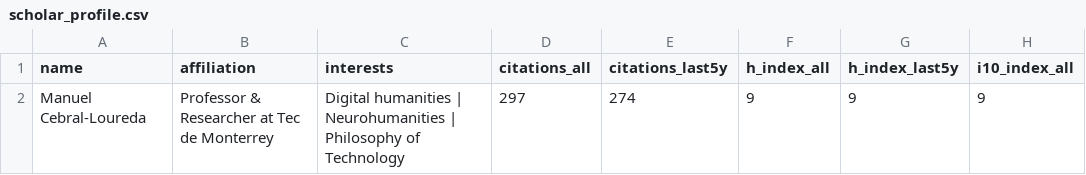
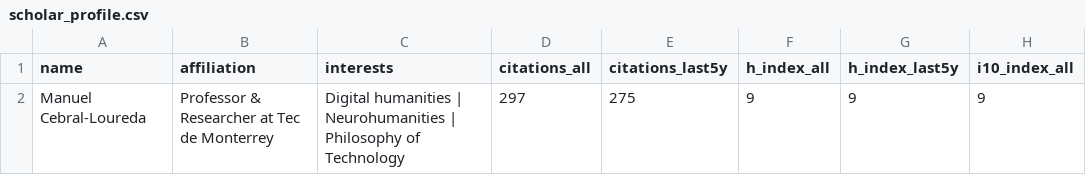
Before and after one commit to mancebral/personalWebsite, a CSV file: scholar_profile.csv, drawn as a sheet; only a part is shown; the diff names each change by its address in the sheet, - before the commit and + after, or states it on an @@ line.

```diff
--- a/scholar_profile.csv
+++ b/scholar_profile.csv
-E2 (citations_last5y): 274
+E2 (citations_last5y): 275
```
Also changed, not shown: scholar.csv, 2 other files.
